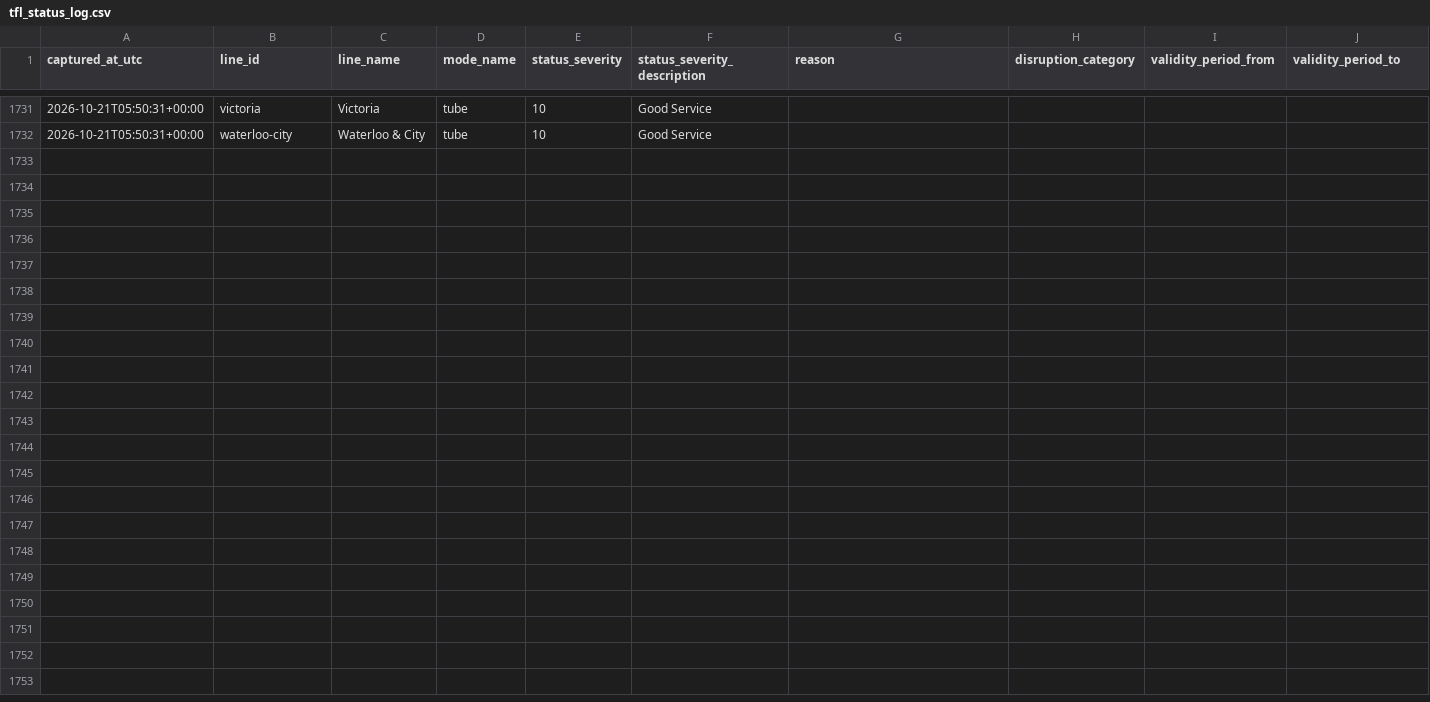
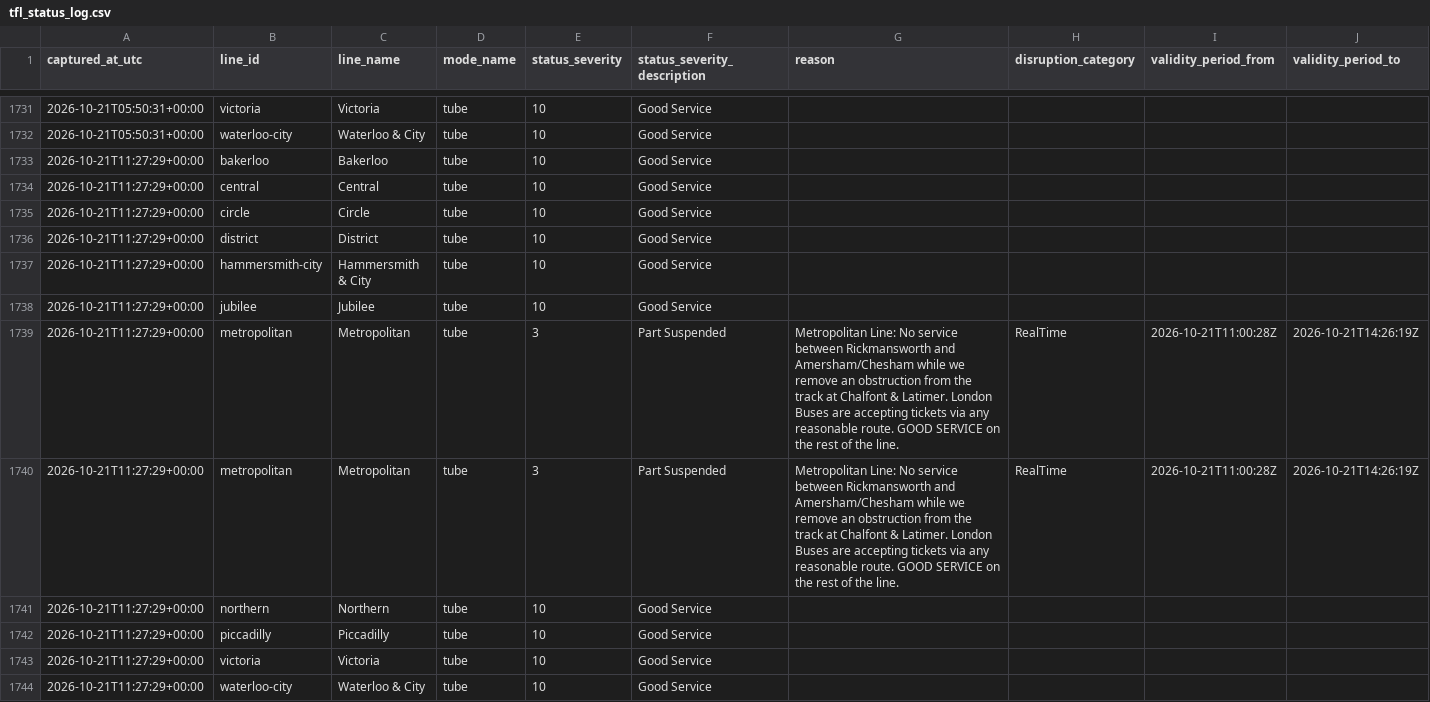
Before and after one commit to hitanshu8141/tfl-delay-dashboard, a CSV file: tfl_status_log.csv, drawn as a sheet; only a part is shown, gaps mark what is left out.

```diff
--- a/tfl_status_log.csv
+++ b/tfl_status_log.csv
@@ -1740 +1740,13 @@ captured_at_utc,line_id,line_name,mode_name,status_severity,status_severity_desc
 2026-10-21T05:50:31+00:00,waterloo-city,Waterloo & City,tube,10,Good Service,,,,
+2026-10-21T11:27:29+00:00,bakerloo,Bakerloo,tube,10,Good Service,,,,
+2026-10-21T11:27:29+00:00,central,Central,tube,10,Good Service,,,,
+2026-10-21T11:27:29+00:00,circle,Circle,tube,10,Good Service,,,,
+2026-10-21T11:27:29+00:00,district,District,tube,10,Good Service,,,,
+2026-10-21T11:27:29+00:00,hammersmith-city,Hammersmith & City,tube,10,Good Service,,,,
+2026-10-21T11:27:29+00:00,jubilee,Jubilee,tube,10,Good Service,,,,
+2026-10-21T11:27:29+00:00,metropolitan,Metropolitan,tube,3,Part Suspended,Metropolitan Line: No service between Rickmansworth and Amersham/Chesham while we remove an obstruction from the track at Chalfont & Latimer. London Buses are accepting tickets via any reasonable route. GOOD SERVICE on the rest of the line.,RealTime,2026-10-21T11:00:28Z,2026-10-21T14:26:19Z
+2026-10-21T11:27:29+00:00,metropolitan,Metropolitan,tube,3,Part Suspended,Metropolitan Line: No service between Rickmansworth and Amersham/Chesham while we remove an obstruction from the track at Chalfont & Latimer. London Buses are accepting tickets via any reasonable route. GOOD SERVICE on the rest of the line.,RealTime,2026-10-21T11:00:28Z,2026-10-21T14:26:19Z
+2026-10-21T11:27:29+00:00,northern,Northern,tube,10,Good Service,,,,
+2026-10-21T11:27:29+00:00,piccadilly,Piccadilly,tube,10,Good Service,,,,
+2026-10-21T11:27:29+00:00,victoria,Victoria,tube,10,Good Service,,,,
+2026-10-21T11:27:29+00:00,waterloo-city,Waterloo & City,tube,10,Good Service,,,,
```
